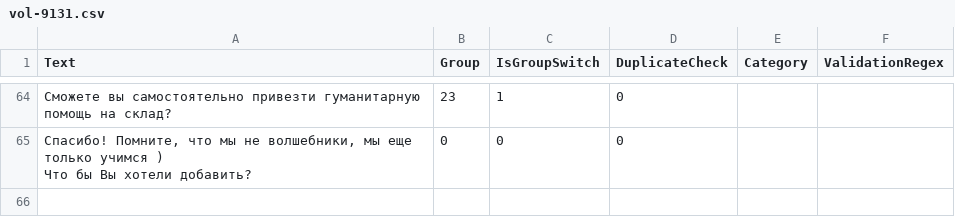
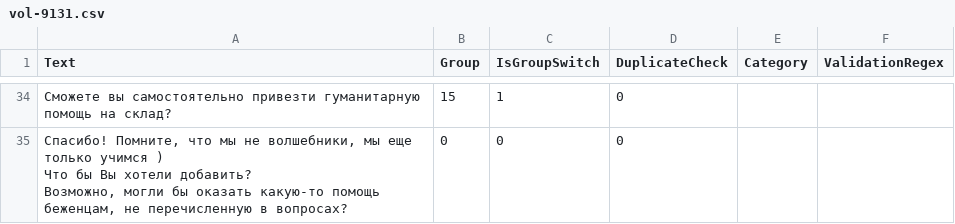
Before and after one commit to kenoma/Refugee.Questionnaire, a CSV file: questions/vol-9131.csv, drawn as a sheet; only a part is shown, gaps mark what is left out; the diff covers the shown part only.

```diff
--- a/questions/vol-9131.csv
+++ b/questions/vol-9131.csv
@@ -73,4 +42,5 @@
-Сможете вы самостоятельно привезти гуманитарную помощь на склад?;23;1;0;;
-"Спасибо! Помните, что мы не волшебники, мы еще только учимся )
-
-Что бы Вы хотели добавить?";0;0;0;;
+Сможете вы самостоятельно привезти гуманитарную помощь на склад?;15;1;0;;
+"Спасибо! Помните, что мы не волшебники, мы еще только учимся )
+
+Что бы Вы хотели добавить?
+Возможно, могли бы оказать какую-то помощь беженцам, не перечисленную в вопросах?";0;0;0;;
```
Also changed, not shown: 5 added rows, 35 removed rows and 17 edited cells elsewhere in this file.
